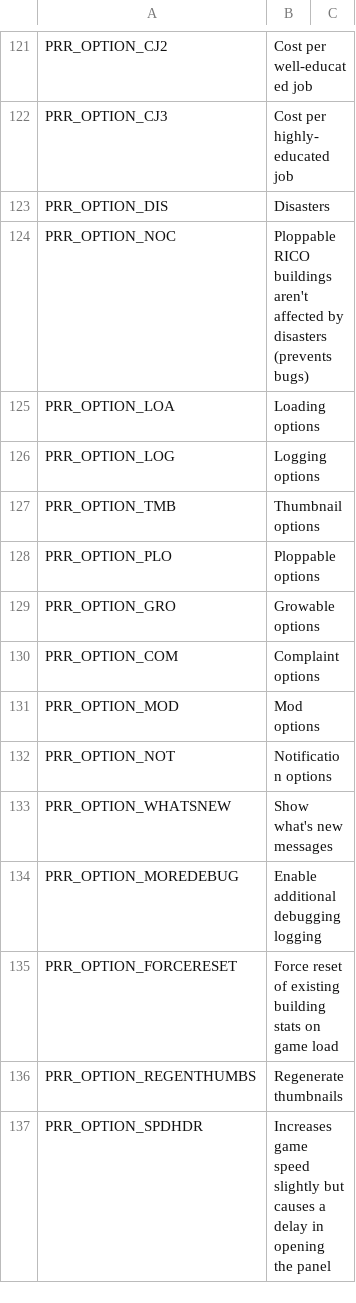
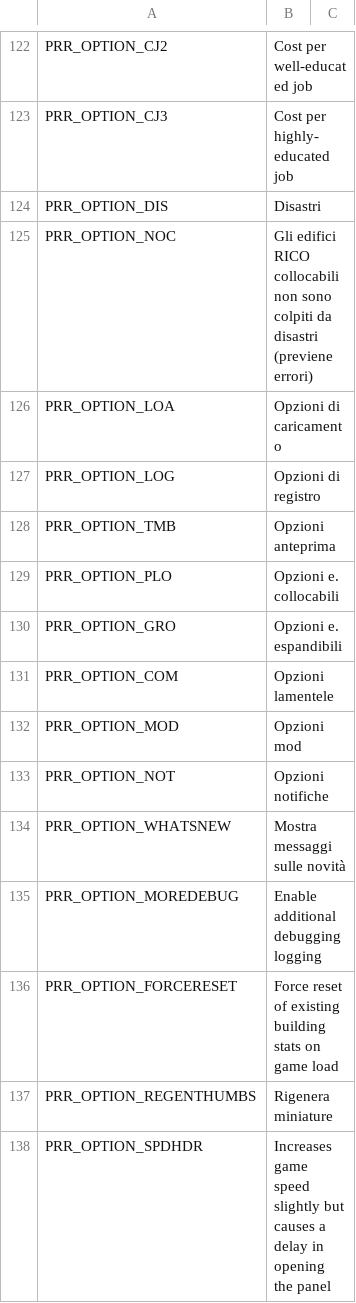
Before and after one commit to algernon-A/Ploppable-RICO-Revisited, a CSV file: PloppableRCI/Translations/it-IT.csv, drawn as a sheet; only a part is shown, gaps mark what is left out; the diff covers the shown part only.

Commit message:
Update translations.

```diff
--- a/PloppableRCI/Translations/it-IT.csv
+++ b/PloppableRCI/Translations/it-IT.csv
@@ -122,16 +123,16 @@
 "PRR_OPTION_CJ3","Cost per highly-educated job"
-"PRR_OPTION_DIS","Disasters"
-"PRR_OPTION_NOC","Ploppable RICO buildings aren't affected by disasters (prevents bugs)"
-"PRR_OPTION_LOA","Loading options"
-"PRR_OPTION_LOG","Logging options"
-"PRR_OPTION_TMB","Thumbnail options"
-"PRR_OPTION_PLO","Ploppable options"
-"PRR_OPTION_GRO","Growable options"
-"PRR_OPTION_COM","Complaint options"
-"PRR_OPTION_MOD","Mod options"
-"PRR_OPTION_NOT","Notification options"
-"PRR_OPTION_WHATSNEW","Show what's new messages"
+"PRR_OPTION_DIS","Disastri"
+"PRR_OPTION_NOC","Gli edifici RICO collocabili non sono colpiti da disastri (previene errori)"
+"PRR_OPTION_LOA","Opzioni di caricamento"
+"PRR_OPTION_LOG","Opzioni di registro"
+"PRR_OPTION_TMB","Opzioni anteprima"
+"PRR_OPTION_PLO","Opzioni e. collocabili"
+"PRR_OPTION_GRO","Opzioni e. espandibili"
+"PRR_OPTION_COM","Opzioni lamentele"
+"PRR_OPTION_MOD","Opzioni mod"
+"PRR_OPTION_NOT","Opzioni notifiche"
+"PRR_OPTION_WHATSNEW","Mostra messaggi sulle novità"
 "PRR_OPTION_MOREDEBUG","Enable additional debugging logging"
 "PRR_OPTION_FORCERESET","Force reset of existing building stats on game load"
-"PRR_OPTION_REGENTHUMBS","Regenerate thumbnails"
+"PRR_OPTION_REGENTHUMBS","Rigenera miniature"
 "PRR_OPTION_SPDHDR","Increases game speed slightly but causes a delay in opening the panel"
```
Also changed, not shown: 2 added rows and 33 edited cells elsewhere in this file, PloppableRCI/Translations/de-DE.csv, PloppableRCI/Translations/es-ES.csv, 15 other files.
